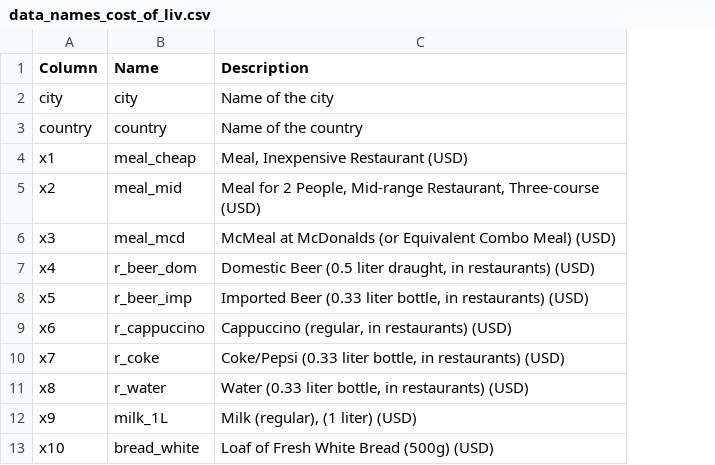
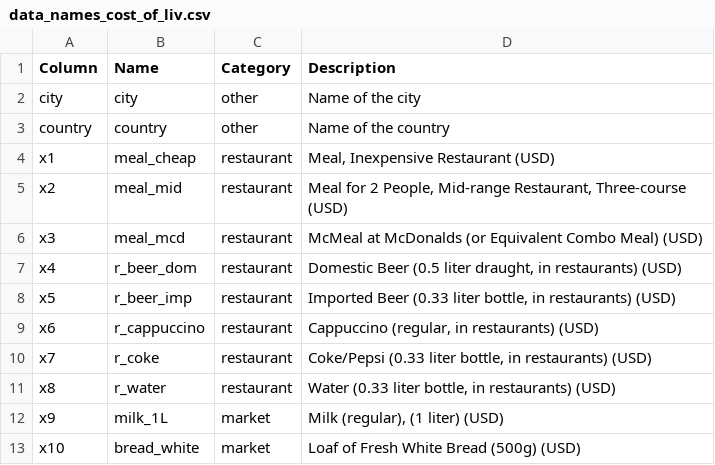
Before and after one commit to freinric/Dashboard_Cost-of-living, a CSV file: data_names_cost_of_liv.csv, drawn as a sheet; only a part is shown; the diff names each change by its address in the sheet, - before the commit and + after, or states it on an @@ line.

```diff
--- a/data_names_cost_of_liv.csv
+++ b/data_names_cost_of_liv.csv
+column C (Category), rows 2-13: other | other | restaurant | restaurant | restaurant | restaurant | restaurant | restaurant | restaurant | restaurant | market | market
```
Also changed, not shown: 2 other files.
